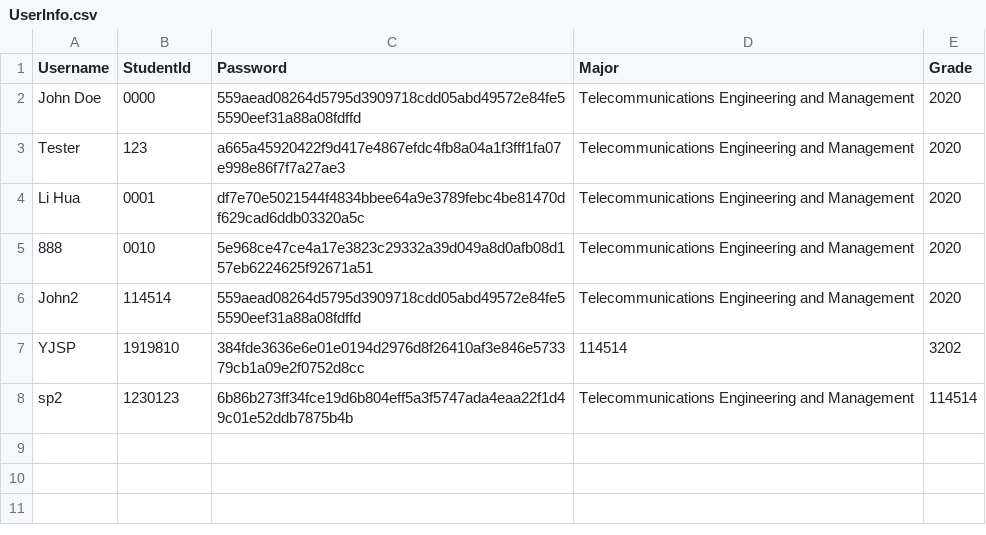
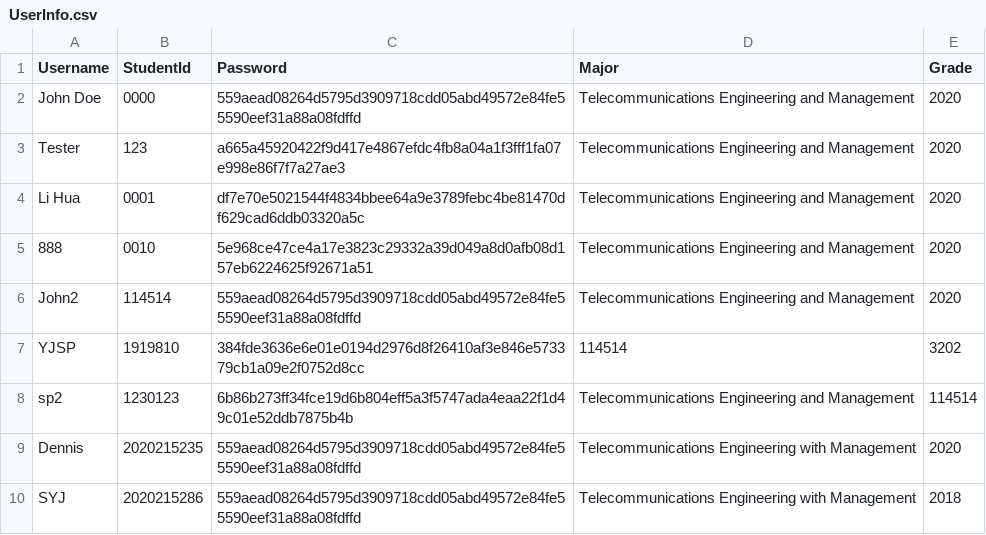
Before and after one commit to t0saki/Learning-Journey-Application, a CSV file: Data/UserInfo.csv, drawn as a sheet.

```diff
--- a/Data/UserInfo.csv
+++ b/Data/UserInfo.csv
@@ -8 +8,3 @@ YJSP,1919810,384fde3636e6e01e0194d2976d8f26410af3e846e573379cb1a09e2f0752d8cc,11
 sp2,1230123,6b86b273ff34fce19d6b804eff5a3f5747ada4eaa22f1d49c01e52ddb7875b4b,Telecommunications Engineering and Management,114514
+Dennis,2020215235,559aead08264d5795d3909718cdd05abd49572e84fe55590eef31a88a08fdffd,Telecommunications Engineering with Management,2020
+SYJ,2020215286,559aead08264d5795d3909718cdd05abd49572e84fe55590eef31a88a08fdffd,Telecommunications Engineering with Management,2018
```
Also changed, not shown: 22 other files.
